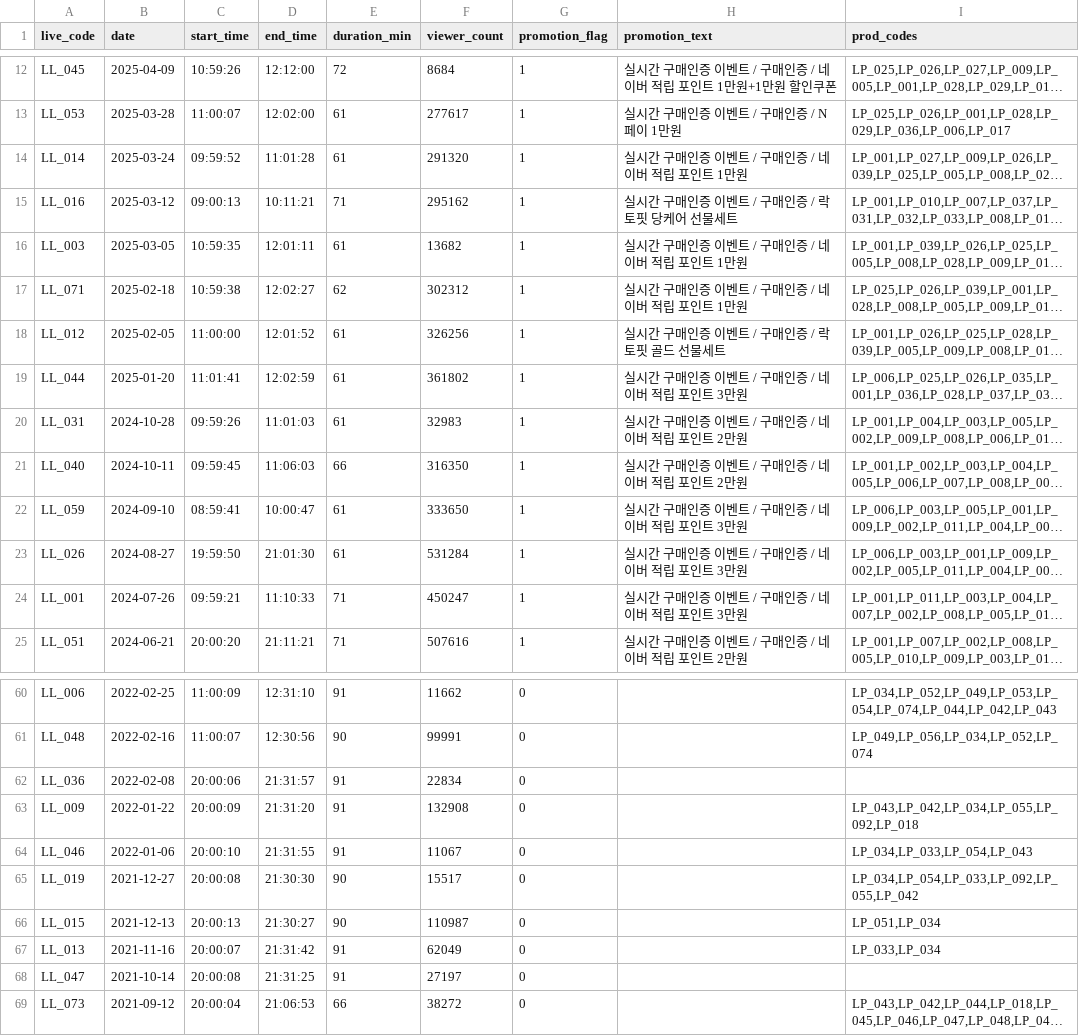
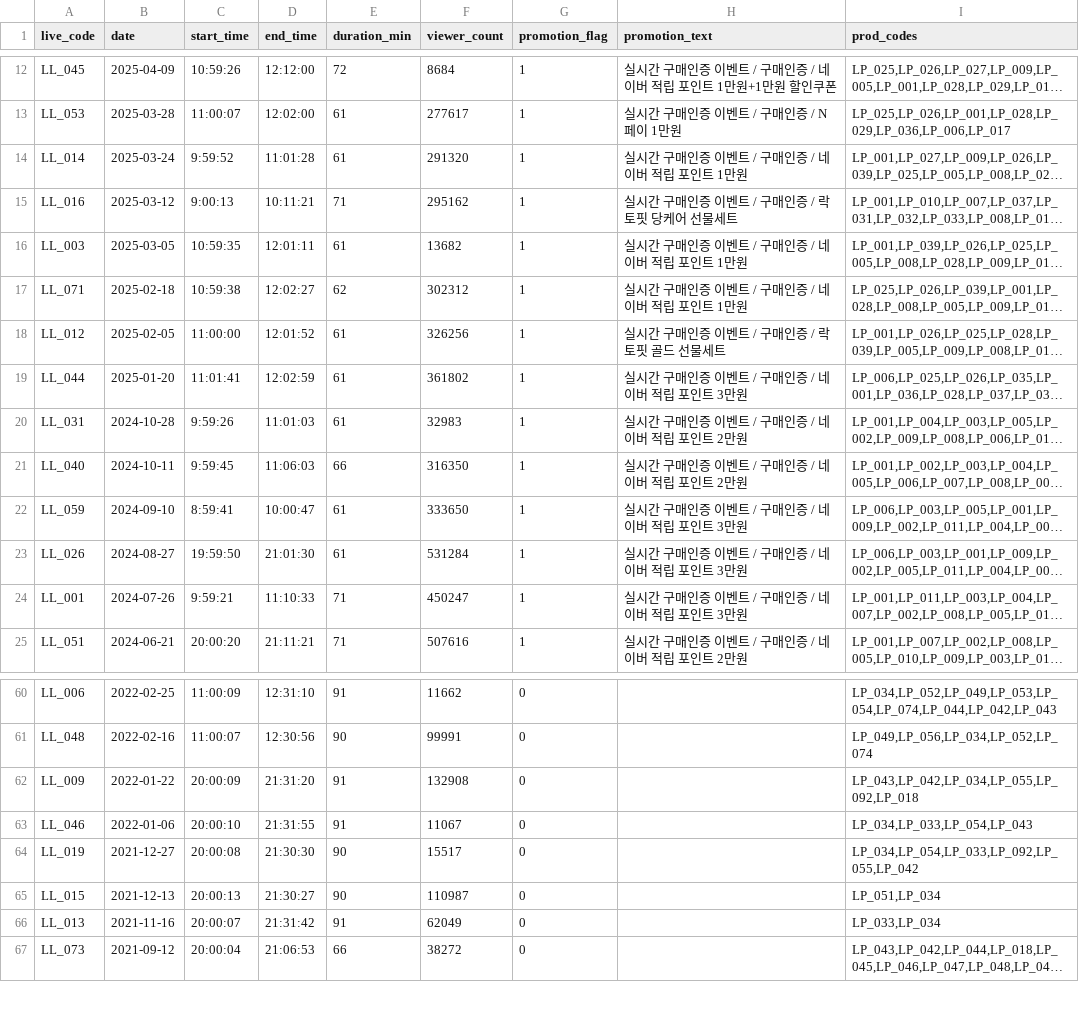
Before and after one commit to AI-Marketing-Mix-Optimizer/AMMO_DataAnalysis, a CSV file: data/live_info_L.csv, drawn as a sheet; only a part is shown, gaps mark what is left out; long unchanged cells end in …; the diff names each change by its address in the sheet, - before the commit and + after, or states it on an @@ line.

```diff
--- a/data/live_info_L.csv
+++ b/data/live_info_L.csv
-C14 (start_time): 09:59:52
+C14 (start_time): 9:59:52
-C15 (start_time): 09:00:13
+C15 (start_time): 9:00:13
-C20 (start_time): 09:59:26
+C20 (start_time): 9:59:26
-C21 (start_time): 09:59:45
+C21 (start_time): 9:59:45
-C22 (start_time): 08:59:41
+C22 (start_time): 8:59:41
-C24 (start_time): 09:59:21
+C24 (start_time): 9:59:21
-row 62: LL_036 | 2022-02-08 | 20:00:06 | 21:31:57 | 91 | 22834 | 0
-row 68: LL_047 | 2021-10-14 | 20:00:08 | 21:31:25 | 91 | 27197 | 0
```
Also changed, not shown: 3 other files.
